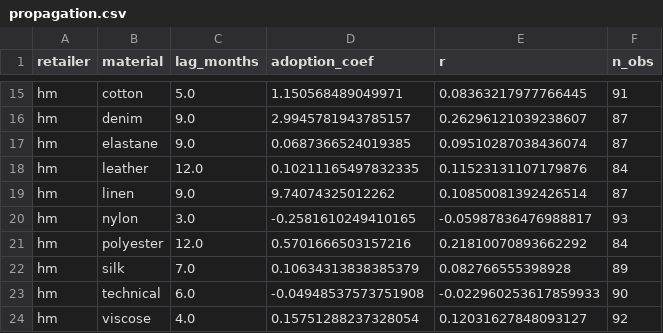
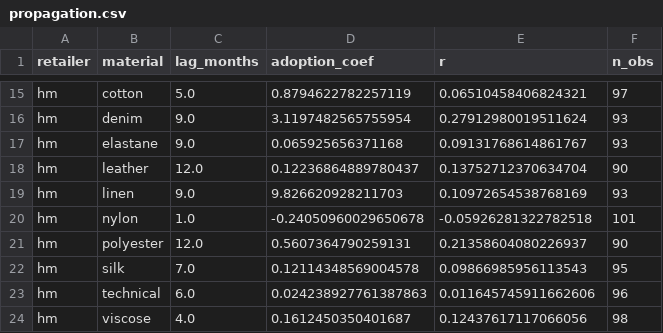
Before and after one commit to pravitkochar/Fashion_Finance, a CSV file: Trickle_Down/data/propagation.csv, drawn as a sheet; only a part is shown, gaps mark what is left out; the diff covers the shown part only; the diff names each change by its address in the sheet, - before the commit and + after, or states it on an @@ line.

```diff
--- a/Trickle_Down/data/propagation.csv
+++ b/Trickle_Down/data/propagation.csv
-D15 (adoption_coef): 1.150568489049971
+D15 (adoption_coef): 0.8794622782257119
-E15 (r): 0.08363217977766445
+E15 (r): 0.06510458406824321
-F15 (n_obs): 91
+F15 (n_obs): 97
-D16 (adoption_coef): 2.9945781943785157
+D16 (adoption_coef): 3.1197482565755954
-E16 (r): 0.26296121039238607
+E16 (r): 0.27912980019511624
-F16:F17 (n_obs): 87
+F16:F17 (n_obs): 93
-D17 (adoption_coef): 0.0687366524019385
+D17 (adoption_coef): 0.065925656371168
-E17 (r): 0.09510287038436074
+E17 (r): 0.09131768614861767
-D18 (adoption_coef): 0.10211165497832335
+D18 (adoption_coef): 0.12236864889780437
-E18 (r): 0.11523131107179876
+E18 (r): 0.13752712370634704
-F18 (n_obs): 84
+F18 (n_obs): 90
-D19 (adoption_coef): 9.74074325012262
+D19 (adoption_coef): 9.826620928211703
-E19 (r): 0.10850081392426514
+E19 (r): 0.10972654538768169
-F19 (n_obs): 87
+F19 (n_obs): 93
-C20 (lag_months): 3.0
+C20 (lag_months): 1.0
-D20 (adoption_coef): -0.2581610249410165
+D20 (adoption_coef): -0.24050960029650678
-E20 (r): -0.05987836476988817
+E20 (r): -0.05926281322782518
-F20 (n_obs): 93
+F20 (n_obs): 101
-D21 (adoption_coef): 0.5701666503157216
+D21 (adoption_coef): 0.5607364790259131
-E21 (r): 0.21810070893662292
+E21 (r): 0.21358604080226937
-F21 (n_obs): 84
+F21 (n_obs): 90
-D22 (adoption_coef): 0.10634313838385379
+D22 (adoption_coef): 0.12114348569004578
-E22 (r): 0.082766555398928
+E22 (r): 0.09866985956113543
-F22 (n_obs): 89
+F22 (n_obs): 95
-D23 (adoption_coef): -0.04948537573751908
+D23 (adoption_coef): 0.024238927761387863
-E23 (r): -0.022960253617859933
+E23 (r): 0.011645745911662606
-F23 (n_obs): 90
+F23 (n_obs): 96
-D24 (adoption_coef): 0.15751288237328054
+D24 (adoption_coef): 0.1612450350401687
-E24 (r): 0.12031627848093127
+E24 (r): 0.12437617117066056
-F24 (n_obs): 92
+F24 (n_obs): 98
```
Also changed, not shown: 45 edited cells elsewhere in this file, Trickle_Down/data/_propagation_grid.csv, Trickle_Down/data/downstream_mix.csv, 15 other files.
